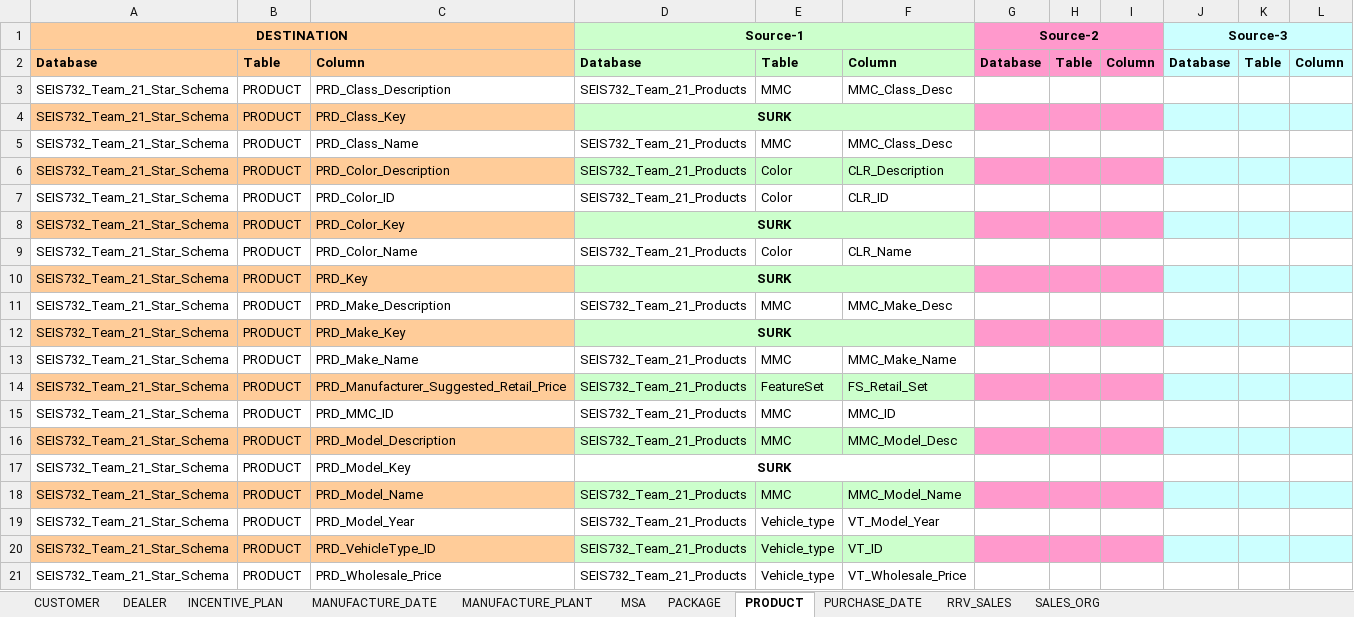
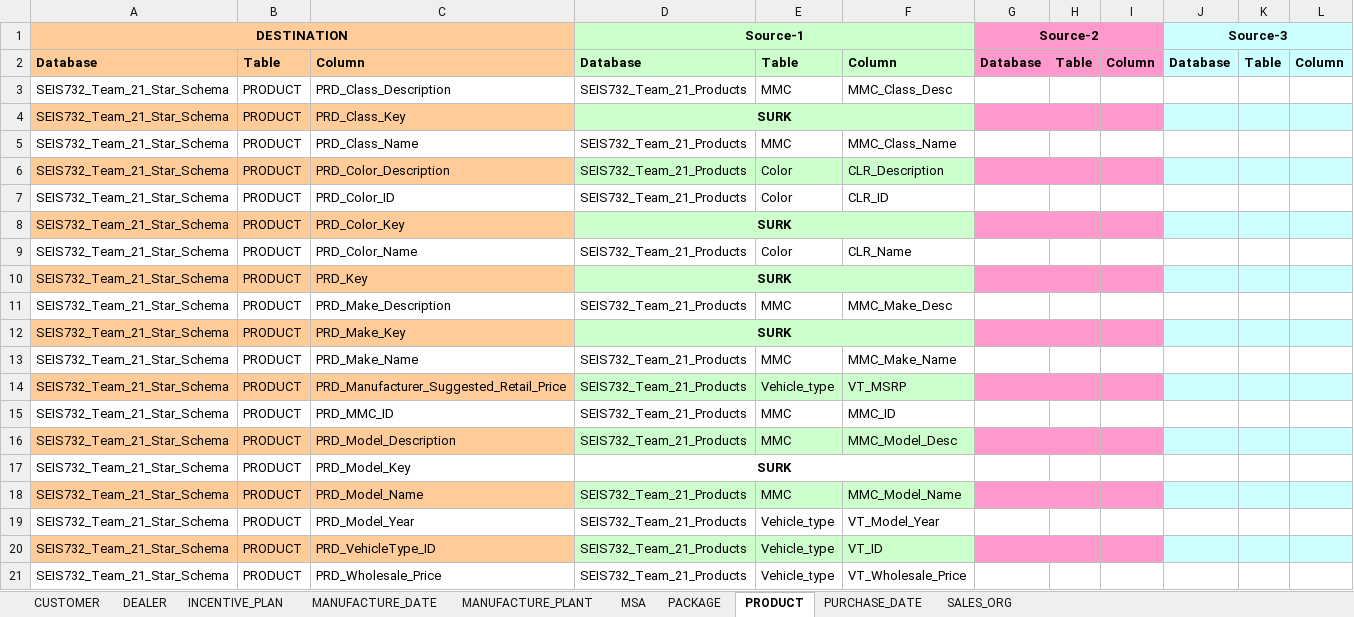
Before and after one commit to badernmb/SEIS-732-Data-Warehousing, an Excel workbook: Team_21_M3_FINAL_Deliverable/T21_M3_D2_Dimension_Mapping_files/T21_M3_D2_Dimension_Mapping_files/T21_M3_D2_Dimension_Mapping_metadata.xlsx, sheet PRODUCT, drawn as a sheet; values as stored, in another font and other column widths than the file's, no borders; the diff names each change by its address in the sheet, - before the commit and + after, or states it on an @@ line.

```diff
--- a/Team_21_M3_FINAL_Deliverable/T21_M3_D2_Dimension_Mapping_files/T21_M3_D2_Dimension_Mapping_files/T21_M3_D2_Dimension_Mapping_metadata.xlsx (sheet PRODUCT)
+++ b/Team_21_M3_FINAL_Deliverable/T21_M3_D2_Dimension_Mapping_files/T21_M3_D2_Dimension_Mapping_files/T21_M3_D2_Dimension_Mapping_metadata.xlsx (sheet PRODUCT)
-sheet tab: RRV_SALES
-F5: MMC_Class_Desc
+F5: MMC_Class_Name
-E14: FeatureSet
+E14: Vehicle_type
-F14: FS_Retail_Set
+F14: VT_MSRP
```
Also changed, not shown: sheet DEALER, sheet SALES_ORG, sheet PACKAGE, sheet MANUFACTURE_PLANT.
